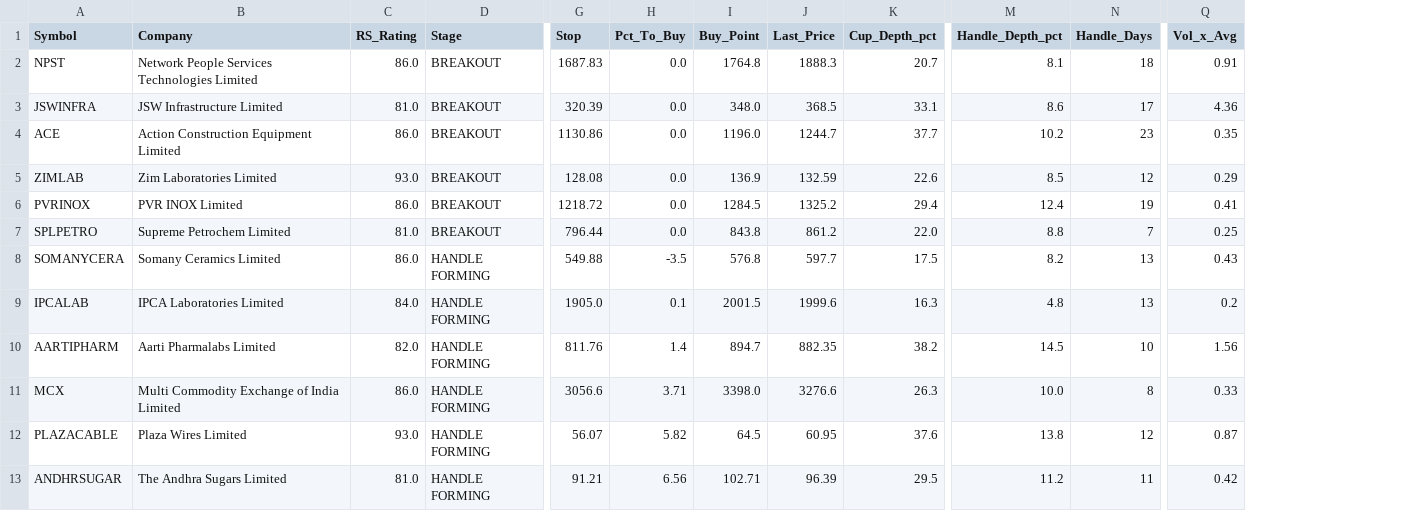
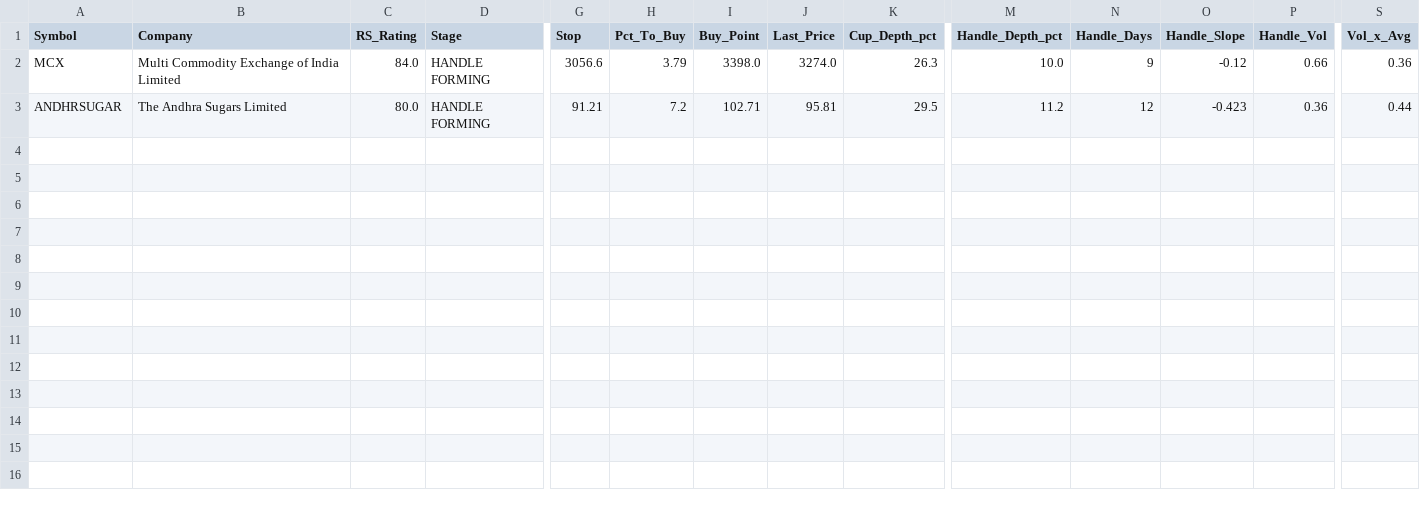
Before and after one commit to manoj-kholia/nse-scanner, a CSV file: cup_handle_signals.csv, drawn as a sheet; only a part is shown, gaps mark what is left out; removed rows and columns are numbered as before the commit, all else as after; rows hold the shown columns only; the diff names each change by its address in the sheet, - before the commit and + after, or states it on an @@ line.

```diff
--- a/cup_handle_signals.csv
+++ b/cup_handle_signals.csv
+column O (Handle_Slope), rows 2-3: -0.12 | -0.423
+column P (Handle_Vol), rows 2-3: 0.66 | 0.36
-row 2: NPST | Network People Services Technologies Limited | 86.0 | BREAKOUT | 1687.83 | 0.0 | 1764.8 | 1888.3 | 20.7 | 8.1 | 18 | 0.91
-row 3: JSWINFRA | JSW Infrastructure Limited | 81.0 | BREAKOUT | 320.39 | 0.0 | 348.0 | 368.5 | 33.1 | 8.6 | 17 | 4.36
-row 4: ACE | Action Construction Equipment Limited | 86.0 | BREAKOUT | 1130.86 | 0.0 | 1196.0 | 1244.7 | 37.7 | 10.2 | 23 | 0.35
-row 5: ZIMLAB | Zim Laboratories Limited | 93.0 | BREAKOUT | 128.08 | 0.0 | 136.9 | 132.59 | 22.6 | 8.5 | 12 | 0.29
-row 6: PVRINOX | PVR INOX Limited | 86.0 | BREAKOUT | 1218.72 | 0.0 | 1284.5 | 1325.2 | 29.4 | 12.4 | 19 | 0.41
-row 7: SPLPETRO | Supreme Petrochem Limited | 81.0 | BREAKOUT | 796.44 | 0.0 | 843.8 | 861.2 | 22.0 | 8.8 | 7 | 0.25
-row 8: SOMANYCERA | Somany Ceramics Limited | 86.0 | HANDLE FORMING | 549.88 | -3.5 | 576.8 | 597.7 | 17.5 | 8.2 | 13 | 0.43
-row 9: IPCALAB | IPCA Laboratories Limited | 84.0 | HANDLE FORMING | 1905.0 | 0.1 | 2001.5 | 1999.6 | 16.3 | 4.8 | 13 | 0.2
-row 10: AARTIPHARM | Aarti Pharmalabs Limited | 82.0 | HANDLE FORMING | 811.76 | 1.4 | 894.7 | 882.35 | 38.2 | 14.5 | 10 | 1.56
-C2 (RS_Rating): 86.0
+C2 (RS_Rating): 84.0
-H2 (Pct_To_Buy): 3.71
+H2 (Pct_To_Buy): 3.79
-J2 (Last_Price): 3276.6
+J2 (Last_Price): 3274.0
-N2 (Handle_Days): 8
+N2 (Handle_Days): 9
-S2 (Vol_x_Avg): 0.33
+S2 (Vol_x_Avg): 0.36
-row 12: PLAZACABLE | Plaza Wires Limited | 93.0 | HANDLE FORMING | 56.07 | 5.82 | 64.5 | 60.95 | 37.6 | 13.8 | 12 | 0.87
-C3 (RS_Rating): 81.0
+C3 (RS_Rating): 80.0
-H3 (Pct_To_Buy): 6.56
+H3 (Pct_To_Buy): 7.2
-J3 (Last_Price): 96.39
+J3 (Last_Price): 95.81
-N3 (Handle_Days): 11
+N3 (Handle_Days): 12
-S3 (Vol_x_Avg): 0.42
+S3 (Vol_x_Avg): 0.44
```
Also changed, not shown: EQUITY_L_live.csv, 3 other files.
